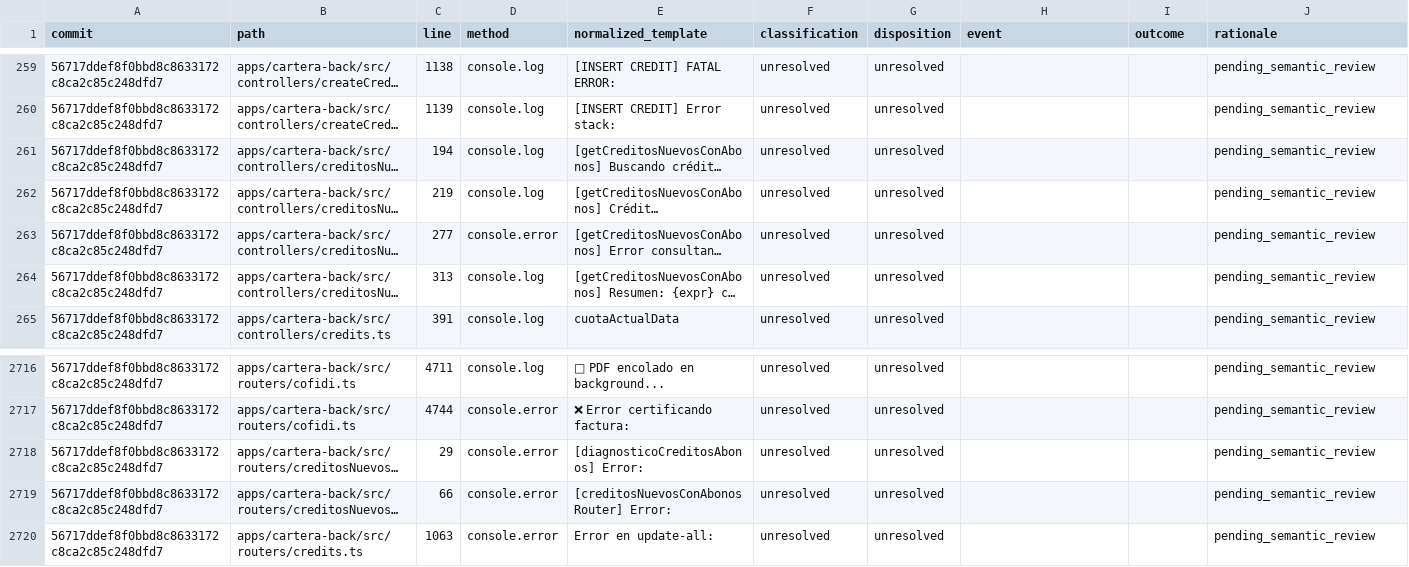
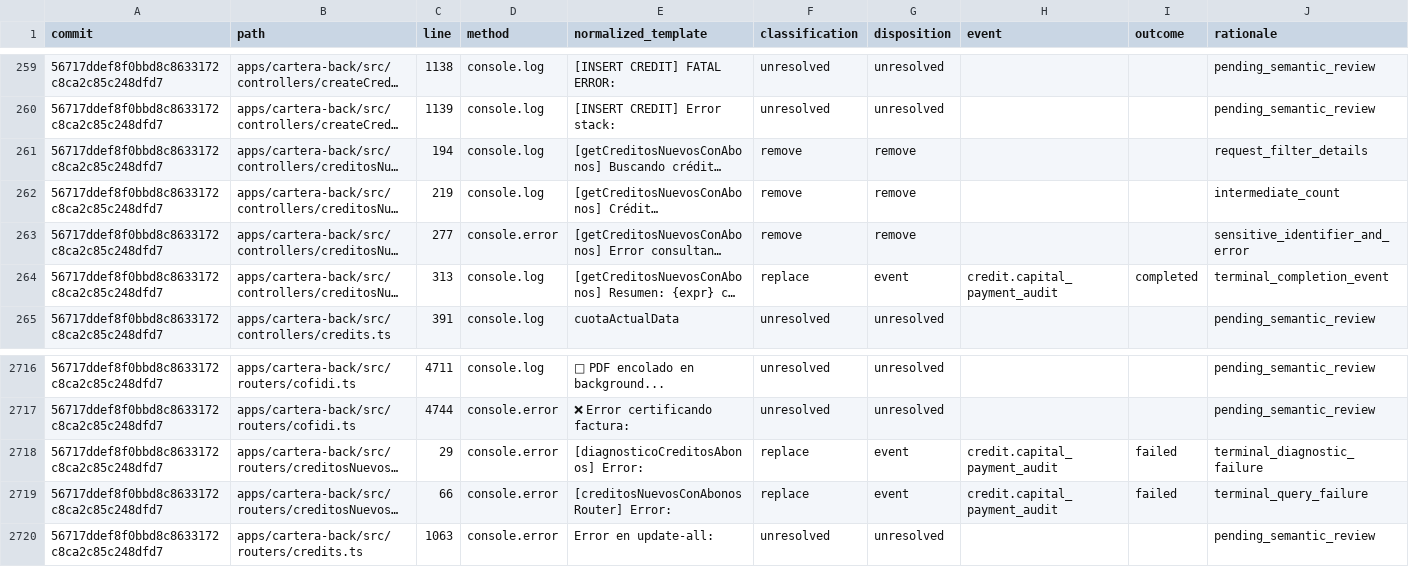
Before and after one commit to Engineering-Club-Cash-In/universe, a CSV file: packages/structured-logger/references/CARTERA_LOG_CALLS_56717dde.csv, drawn as a sheet; only a part is shown, gaps mark what is left out; long unchanged cells end in …; the diff names each change by its address in the sheet, - before the commit and + after, or states it on an @@ line.

Commit message:
feat(observability): migrate capital-payment audit logs

```diff
--- a/packages/structured-logger/references/CARTERA_LOG_CALLS_56717dde.csv
+++ b/packages/structured-logger/references/CARTERA_LOG_CALLS_56717dde.csv
-F261:F263 (classification): unresolved
+F261:F263 (classification): remove
-G261:G263 (disposition): unresolved
+G261:G263 (disposition): remove
-J261 (rationale): pending_semantic_review
+J261 (rationale): request_filter_details
-J262 (rationale): pending_semantic_review
+J262 (rationale): intermediate_count
-J263 (rationale): pending_semantic_review
+J263 (rationale): sensitive_identifier_and_error
-F264 (classification): unresolved
+F264 (classification): replace
-G264 (disposition): unresolved
+G264 (disposition): event
-H264 (event): (empty)
+H264 (event): credit.capital_payment_audit
-I264 (outcome): (empty)
+I264 (outcome): completed
-J264 (rationale): pending_semantic_review
+J264 (rationale): terminal_completion_event
-F2718:F2719 (classification): unresolved
+F2718:F2719 (classification): replace
-G2718:G2719 (disposition): unresolved
+G2718:G2719 (disposition): event
-H2718:H2719 (event): (empty)
+H2718:H2719 (event): credit.capital_payment_audit
-I2718:I2719 (outcome): (empty)
+I2718:I2719 (outcome): failed
-J2718 (rationale): pending_semantic_review
+J2718 (rationale): terminal_diagnostic_failure
-J2719 (rationale): pending_semantic_review
+J2719 (rationale): terminal_query_failure
```
Also changed, not shown: 11 other files.
